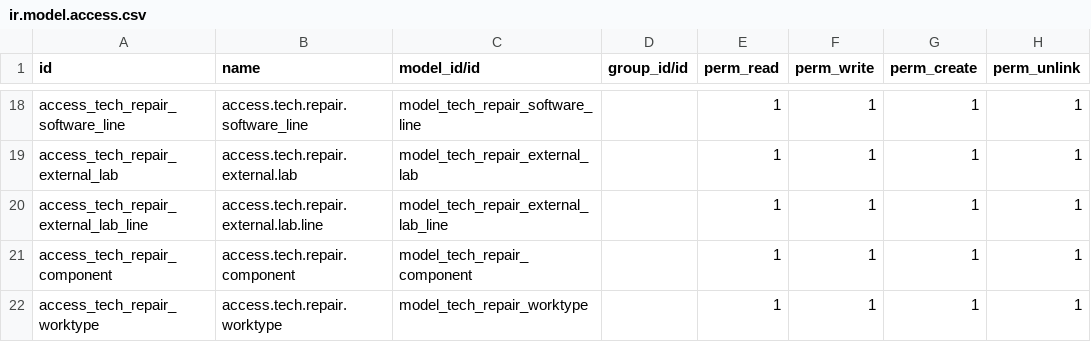
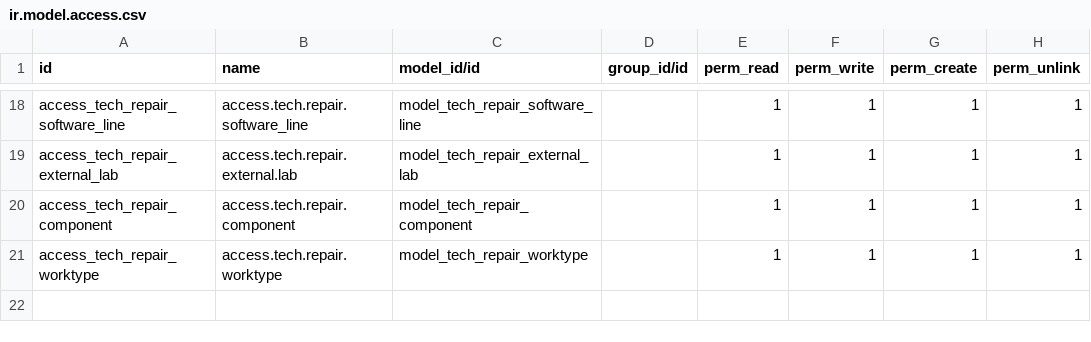
Before and after one commit to PierluigiCast/tech_repair_management, a CSV file: security/ir.model.access.csv, drawn as a sheet; only a part is shown, gaps mark what is left out; the diff names each change by its address in the sheet, - before the commit and + after, or states it on an @@ line.

```diff
--- a/security/ir.model.access.csv
+++ b/security/ir.model.access.csv
-row 20: access_tech_repair_external_lab_line | access.tech.repair.external.lab.line | model_tech_repair_external_lab_line |  | 1 | 1 | 1 | 1
```
Also changed, not shown: 5 other files.
